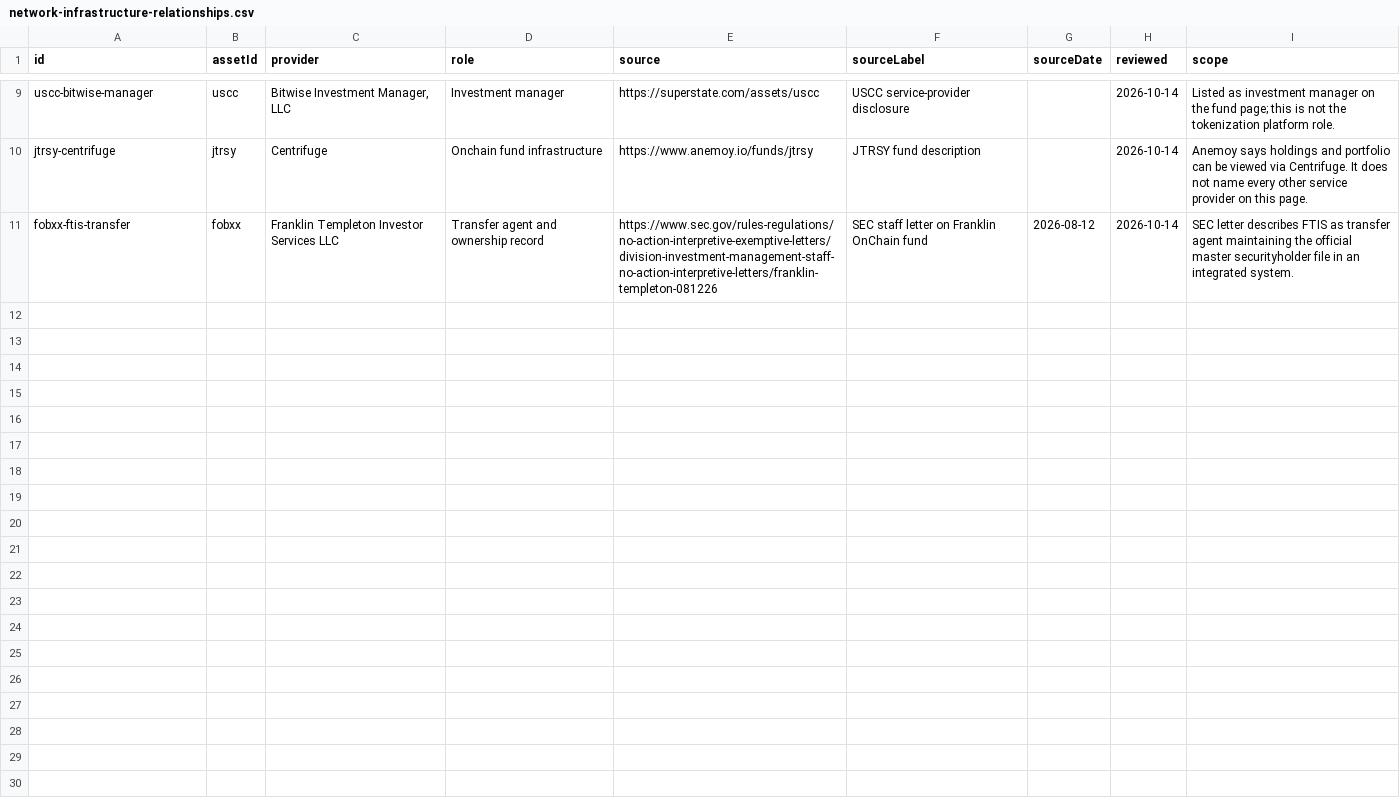
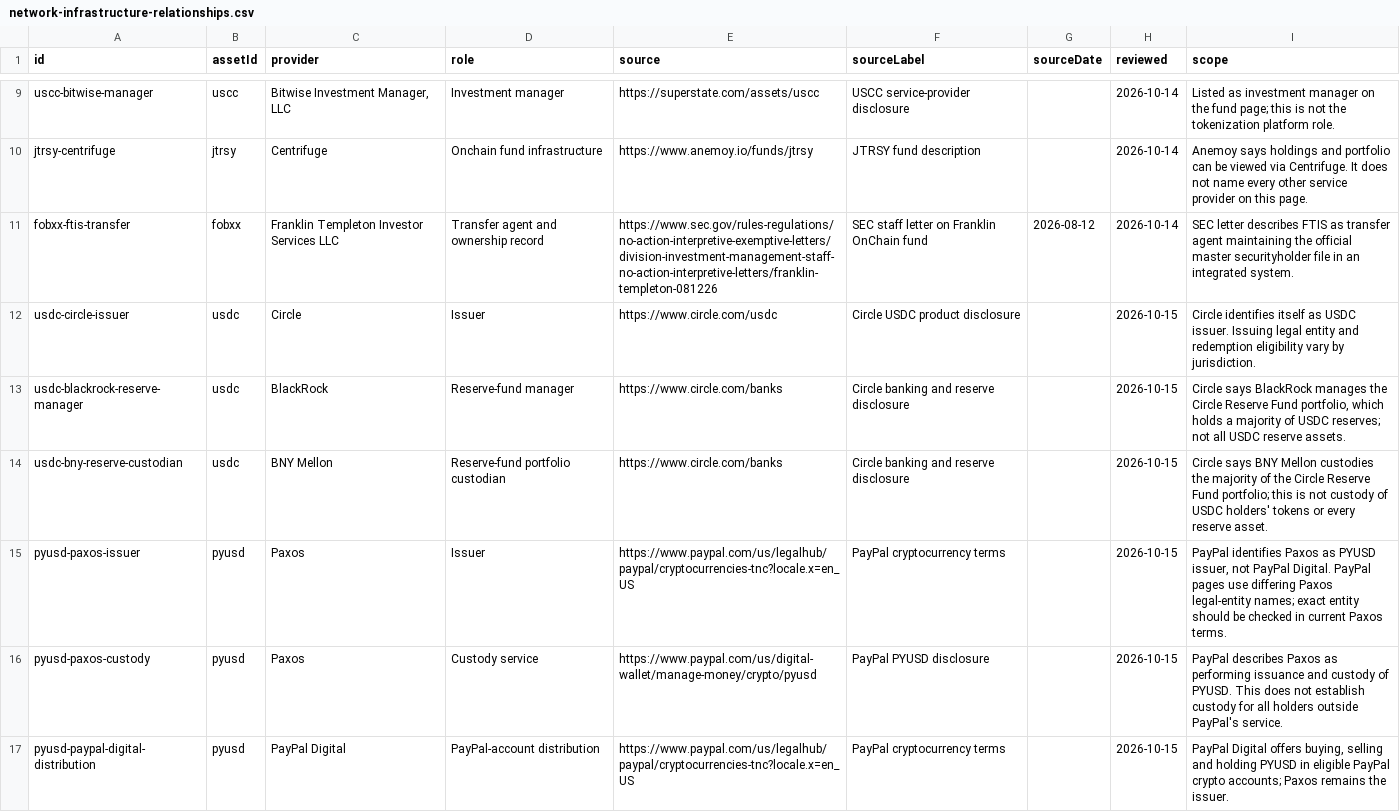
Before and after one commit to shefalishm/FluidRWA-Next-Website27may, a CSV file: assets/datasets/network-infrastructure-relationships.csv, drawn as a sheet; only a part is shown, gaps mark what is left out; the diff names each change by its address in the sheet, - before the commit and + after, or states it on an @@ line.

Commit message:
Build sourced Network Explorer operating map and public data API

```diff
--- a/assets/datasets/network-infrastructure-relationships.csv
+++ b/assets/datasets/network-infrastructure-relationships.csv
+row 12: usdc-circle-issuer | usdc | Circle | Issuer | https://www.circle.com/usdc | Circle USDC product disclosure |  | 2026-10-15 | Circle identifies itself as USDC issuer. Issuing legal entity and redemption eligibility vary by jurisdiction.
+row 13: usdc-blackrock-reserve-manager | usdc | BlackRock | Reserve-fund manager | https://www.circle.com/banks | Circle banking and reserve disclosure |  | 2026-10-15 | Circle says BlackRock manages the Circle Reserve Fund portfolio, which holds a majority of USDC reserves; not all USDC reserve assets.
+row 14: usdc-bny-reserve-custodian | usdc | BNY Mellon | Reserve-fund portfolio custodian | https://www.circle.com/banks | Circle banking and reserve disclosure |  | 2026-10-15 | Circle says BNY Mellon custodies the majority of the Circle Reserve Fund portfolio; this is not custody of USDC holders' tokens or every reserve asset.
+row 15: pyusd-paxos-issuer | pyusd | Paxos | Issuer | https://www.paypal.com/us/legalhub/paypal/cryptocurrencies-tnc?locale.x=en_US | PayPal cryptocurrency terms |  | 2026-10-15 | PayPal identifies Paxos as PYUSD issuer, not PayPal Digital. PayPal pages use differing Paxos legal-entity names; exact entity should be checked in current Paxos terms.
+row 16: pyusd-paxos-custody | pyusd | Paxos | Custody service | https://www.paypal.com/us/digital-wallet/manage-money/crypto/pyusd | PayPal PYUSD disclosure |  | 2026-10-15 | PayPal describes Paxos as performing issuance and custody of PYUSD. This does not establish custody for all holders outside PayPal's service.
+row 17: pyusd-paypal-digital-distribution | pyusd | PayPal Digital | PayPal-account distribution | https://www.paypal.com/us/legalhub/paypal/cryptocurrencies-tnc?locale.x=en_US | PayPal cryptocurrency terms |  | 2026-10-15 | PayPal Digital offers buying, selling and holding PYUSD in eligible PayPal crypto accounts; Paxos remains the issuer.
```
Also changed, not shown: public/assets/datasets/network-infrastructure-relationships.csv, 15 other files.
